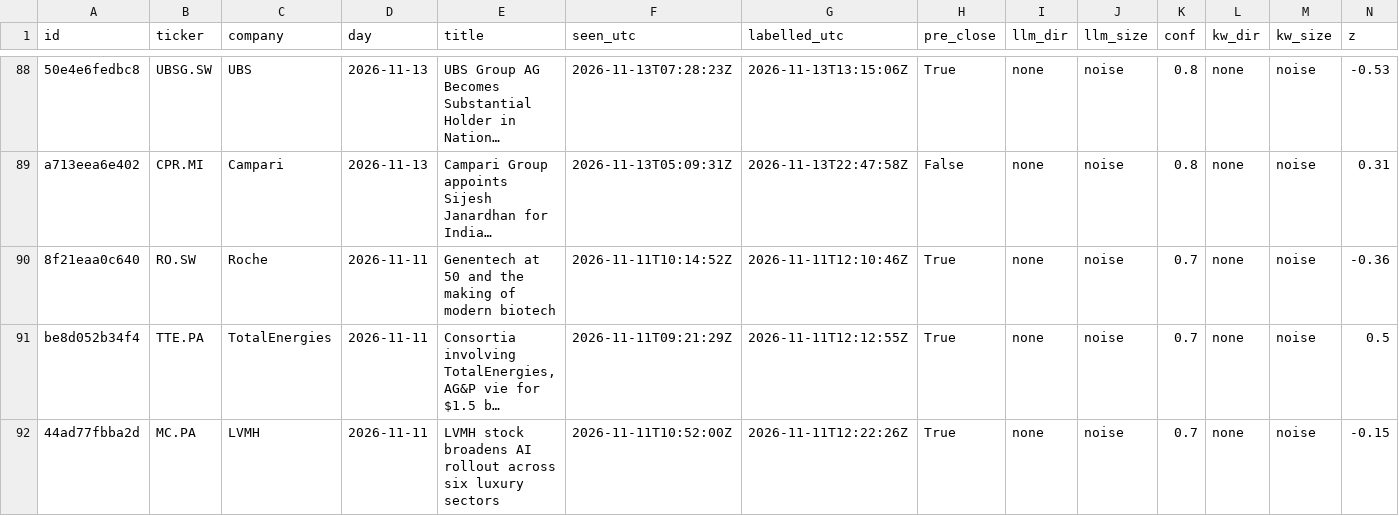
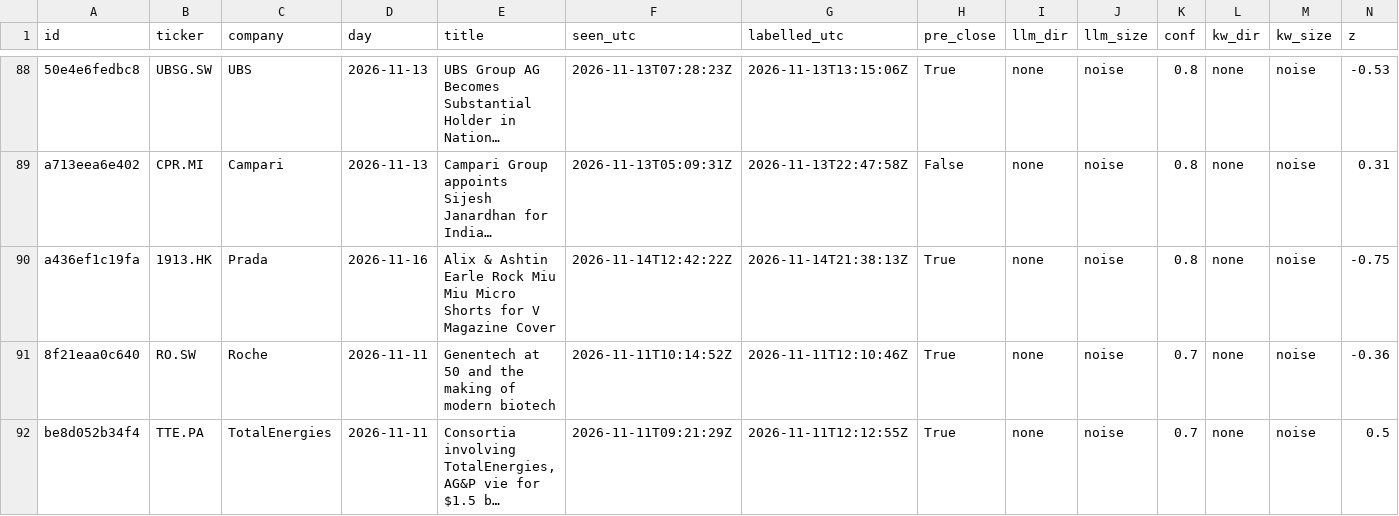
Before and after one commit to sagonz126/news-triage, a CSV file: results/scored_days.csv, drawn as a sheet; only a part is shown, gaps mark what is left out; the shorter side is filled out with more unchanged rows; long unchanged cells end in …; rows hold the shown columns only; the diff names each change by its address in the sheet, - before the commit and + after, or states it on an @@ line.

```diff
--- a/results/scored_days.csv
+++ b/results/scored_days.csv
+row 90: a436ef1c19fa | 1913.HK | Prada | 2026-11-16 | Alix & Ashtin Earle Rock Miu Miu Micro Shorts for V Magazine Cover | 2026-11-14T12:42:22Z | 2026-11-14T21:38:13Z | True | none | noise | 0.8 | none | noise | -0.75
```
Also changed, not shown: data/prices/close.csv, 7 other files.
